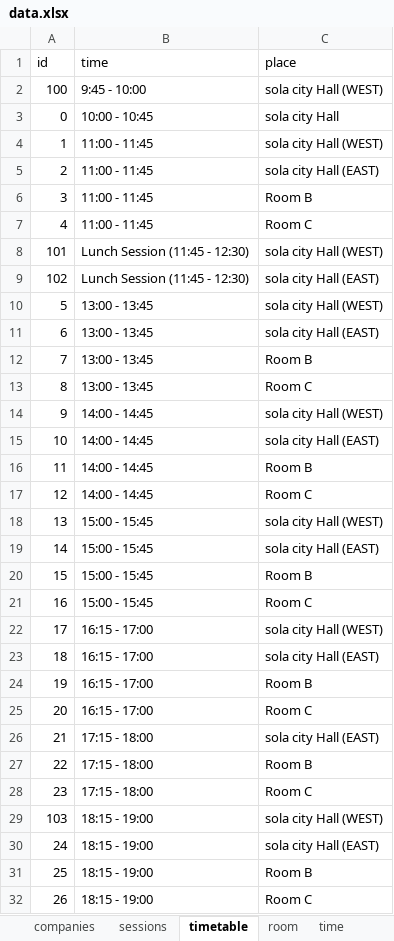
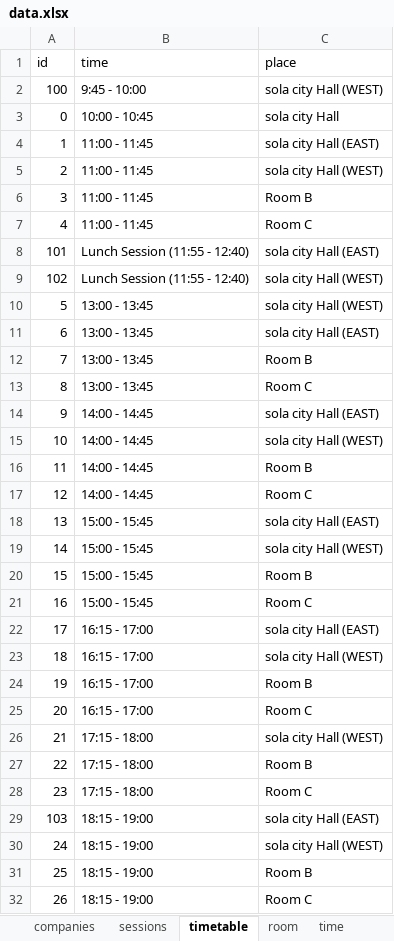
Before and after one commit to jsug-projects/spring-fest-2019, an Excel workbook: data.xlsx, sheet timetable, drawn as a sheet; only a part is shown; values as stored, in another font and other column widths than the file's, no borders; the diff names each change by its address in the sheet, - before the commit and + after, or states it on an @@ line.

Commit message:
session、booth

```diff
--- a/data.xlsx (sheet timetable)
+++ b/data.xlsx (sheet timetable)
-C4 (place): sola city Hall (WEST)
+C4 (place): sola city Hall (EAST)
-C5 (place): sola city Hall (EAST)
+C5 (place): sola city Hall (WEST)
-B8:B9 (time): Lunch Session (11:45 - 12:30)
+B8:B9 (time): Lunch Session (11:55 - 12:40)
-C8 (place): sola city Hall (WEST)
+C8 (place): sola city Hall (EAST)
-C9 (place): sola city Hall (EAST)
+C9 (place): sola city Hall (WEST)
-C14 (place): sola city Hall (WEST)
+C14 (place): sola city Hall (EAST)
-C15 (place): sola city Hall (EAST)
+C15 (place): sola city Hall (WEST)
-C18 (place): sola city Hall (WEST)
+C18 (place): sola city Hall (EAST)
-C19 (place): sola city Hall (EAST)
+C19 (place): sola city Hall (WEST)
-C22 (place): sola city Hall (WEST)
+C22 (place): sola city Hall (EAST)
-C23 (place): sola city Hall (EAST)
+C23 (place): sola city Hall (WEST)
-C26 (place): sola city Hall (EAST)
+C26 (place): sola city Hall (WEST)
-C29 (place): sola city Hall (WEST)
+C29 (place): sola city Hall (EAST)
-C30 (place): sola city Hall (EAST)
+C30 (place): sola city Hall (WEST)
```
Also changed, not shown: sheet booth, sheet time, sheet sessions, 3 other files.
